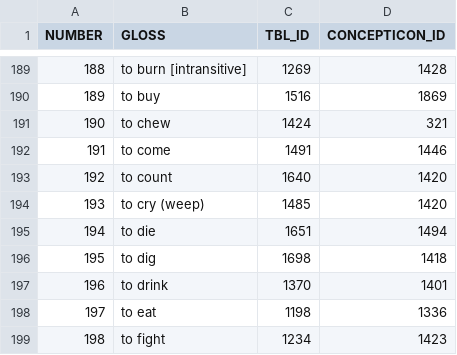
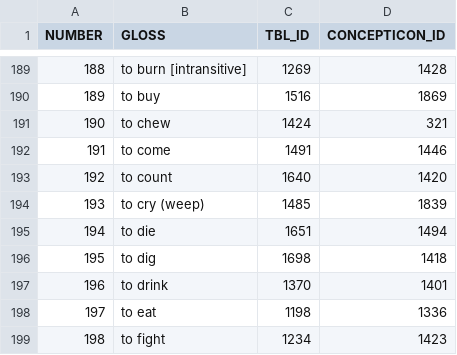
Before and after one commit to digling/sinotibetan, a TSV file: concepts/concepts.tsv, drawn as a sheet; only a part is shown, gaps mark what is left out.

Commit message:
update data

```diff
--- a/concepts/concepts.tsv
+++ b/concepts/concepts.tsv
@@ -193,3 +193,3 @@ NUMBER	GLOSS	TBL_ID	CONCEPTICON_ID
 192	to count	1640	1420
-193	to cry (weep)	1485	1420
+193	to cry (weep)	1485	1839
 194	to die	1651	1494
```
